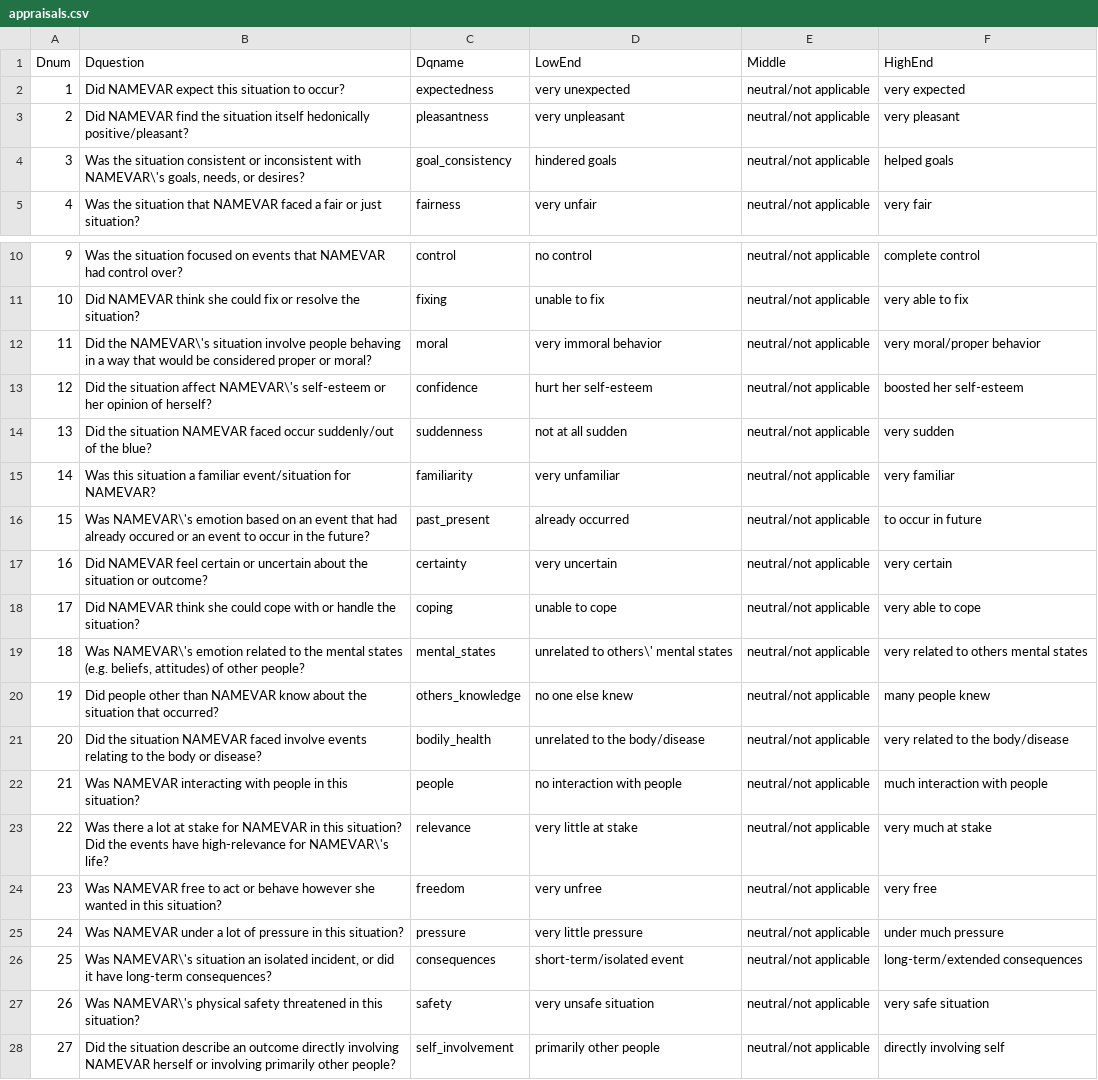
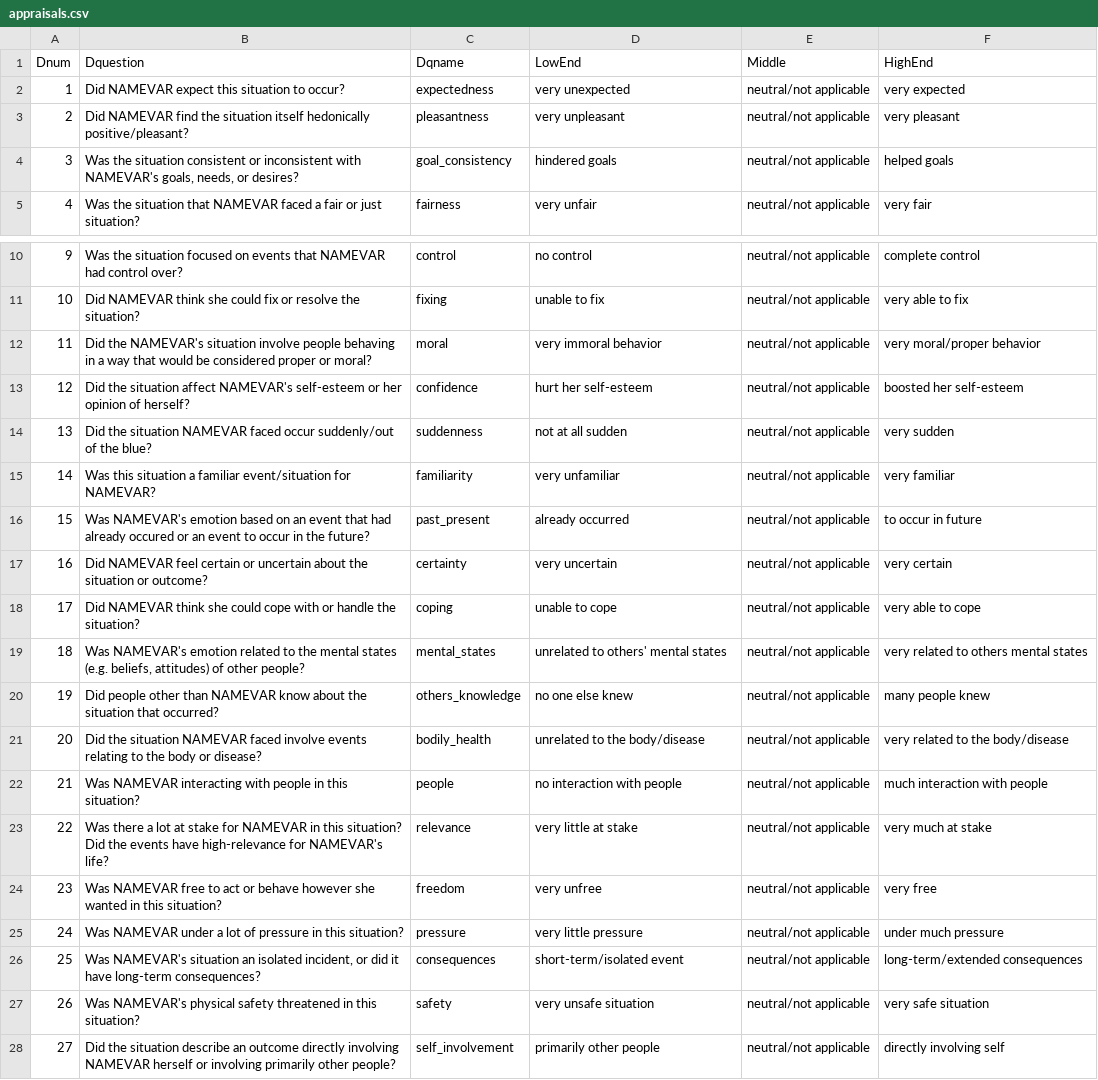
Before and after one commit to amyskerry/NDE_dim, a CSV file: appraisals.csv, drawn as a sheet; only a part is shown, gaps mark what is left out.

```diff
--- a/appraisals.csv
+++ b/appraisals.csv
@@ -3,3 +3,3 @@ Dnum,Dquestion,Dqname,LowEnd,Middle,HighEnd
 2,Did NAMEVAR find the situation itself hedonically positive/pleasant?,pleasantness,very unpleasant,neutral/not applicable,very pleasant
-3,"Was the situation consistent or inconsistent with NAMEVAR\'s goals, needs, or desires?",goal_consistency,hindered goals,neutral/not applicable,helped goals
+3,"Was the situation consistent or inconsistent with NAMEVAR's goals, needs, or desires?",goal_consistency,hindered goals,neutral/not applicable,helped goals
 4,Was the situation that NAMEVAR faced a fair or just situation?,fairness,very unfair,neutral/not applicable,very fair
@@ -11,10 +11,10 @@ Dnum,Dquestion,Dqname,LowEnd,Middle,HighEnd
 10,Did NAMEVAR think she could fix or resolve the situation?,fixing,unable to fix,neutral/not applicable,very able to fix
-11,Did the NAMEVAR\'s situation involve people behaving in a way that would be considered proper or moral?,moral,very immoral behavior,neutral/not applicable,very moral/proper behavior
-12,Did the situation affect NAMEVAR\'s self-esteem or her opinion of herself?,confidence,hurt her self-esteem,neutral/not applicable,boosted her self-esteem
+11,Did the NAMEVAR's situation involve people behaving in a way that would be considered proper or moral?,moral,very immoral behavior,neutral/not applicable,very moral/proper behavior
+12,Did the situation affect NAMEVAR's self-esteem or her opinion of herself?,confidence,hurt her self-esteem,neutral/not applicable,boosted her self-esteem
 13,Did the situation NAMEVAR faced occur suddenly/out of the blue?,suddenness,not at all sudden,neutral/not applicable,very sudden
 14,Was this situation a familiar event/situation for NAMEVAR?,familiarity,very unfamiliar,neutral/not applicable,very familiar
-15,Was NAMEVAR\'s emotion based on an event that had already occured or an event to occur in the future?,past_present,already occurred,neutral/not applicable,to occur in future
+15,Was NAMEVAR's emotion based on an event that had already occured or an event to occur in the future?,past_present,already occurred,neutral/not applicable,to occur in future
 16,Did NAMEVAR feel certain or uncertain about the situation or outcome?,certainty,very uncertain,neutral/not applicable,very certain
 17,Did NAMEVAR think she could cope with or handle the situation?,coping,unable to cope,neutral/not applicable,very able to cope
-18,"Was NAMEVAR\'s emotion related to the mental states (e.g. beliefs, attitudes) of other people?",mental_states,unrelated to others\' mental states,neutral/not applicable,very related to others mental states
+18,"Was NAMEVAR's emotion related to the mental states (e.g. beliefs, attitudes) of other people?",mental_states,unrelated to others' mental states,neutral/not applicable,very related to others mental states
 19,Did people other than NAMEVAR know about the situation that occurred?,others_knowledge,no one else knew,neutral/not applicable,many people knew
@@ -22,7 +22,7 @@ Dnum,Dquestion,Dqname,LowEnd,Middle,HighEnd
 21,Was NAMEVAR interacting with people in this situation?,people,no interaction with people,neutral/not applicable,much interaction with people
-22,Was there a lot at stake for NAMEVAR in this situation? Did the events have high-relevance for NAMEVAR\'s life?,relevance,very little at stake,neutral/not applicable,very much at stake
+22,Was there a lot at stake for NAMEVAR in this situation? Did the events have high-relevance for NAMEVAR's life?,relevance,very little at stake,neutral/not applicable,very much at stake
 23,Was NAMEVAR free to act or behave however she wanted in this situation?,freedom,very unfree,neutral/not applicable,very free
 24,Was NAMEVAR under a lot of pressure in this situation?,pressure,very little pressure,neutral/not applicable,under much pressure
-25,"Was NAMEVAR\'s situation an isolated incident, or did it have long-term consequences?",consequences,short-term/isolated event,neutral/not applicable,long-term/extended consequences
-26,Was NAMEVAR\'s physical safety threatened in this situation?,safety,very unsafe situation,neutral/not applicable,very safe situation
+25,"Was NAMEVAR's situation an isolated incident, or did it have long-term consequences?",consequences,short-term/isolated event,neutral/not applicable,long-term/extended consequences
+26,Was NAMEVAR's physical safety threatened in this situation?,safety,very unsafe situation,neutral/not applicable,very safe situation
 27,Did the situation describe an outcome directly involving NAMEVAR herself or involving primarily other people?,self_involvement,primarily other people,neutral/not applicable,directly involving self
```
Also changed, not shown: 2 other files.
